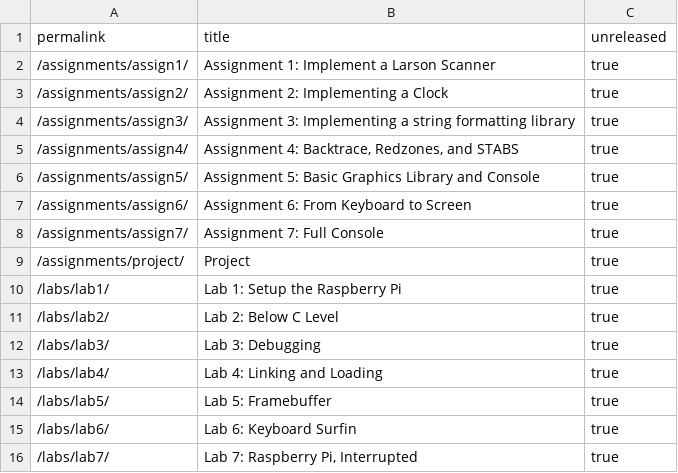
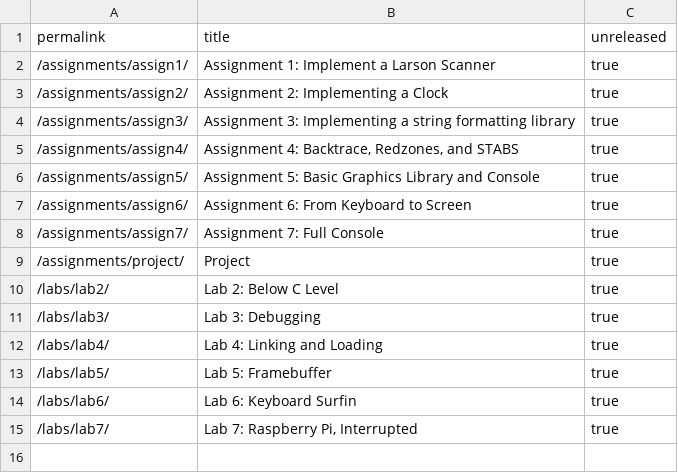
Before and after one commit to PorscheFanboy/cs107e.github.io, a CSV file: _data/unreleased.csv, drawn as a sheet.

```diff
--- a/_data/unreleased.csv
+++ b/_data/unreleased.csv
@@ -9,3 +9,2 @@ permalink,title,unreleased
 "/assignments/project/","Project",true
-"/labs/lab1/","Lab 1: Setup the Raspberry Pi",true
 "/labs/lab2/","Lab 2: Below C Level",true
```
Also changed, not shown: 14 other files.
